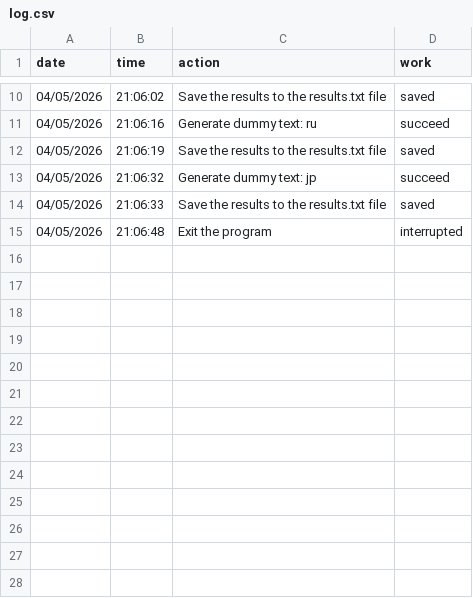
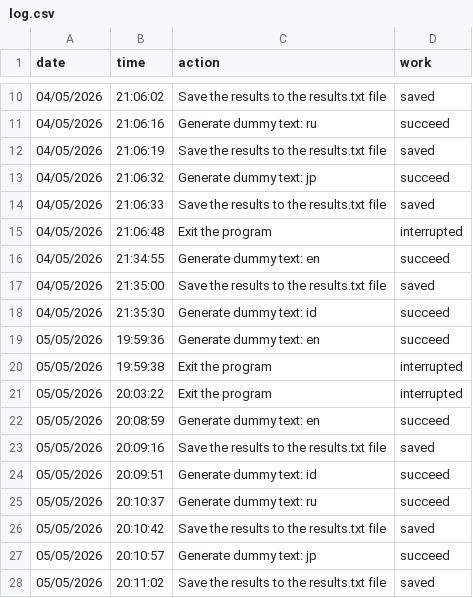
Before and after one commit to NaipanAbdinegara-git/python-random-text, a CSV file: log.csv, drawn as a sheet; only a part is shown, gaps mark what is left out.

```diff
--- a/log.csv
+++ b/log.csv
@@ -15 +15,14 @@ date,time,action,work
 04/05/2026,21:06:48,Exit the program,interrupted
+04/05/2026,21:34:55,Generate dummy text: en,succeed
+04/05/2026,21:35:00,Save the results to the results.txt file,saved
+04/05/2026,21:35:30,Generate dummy text: id,succeed
+05/05/2026,19:59:36,Generate dummy text: en,succeed
+05/05/2026,19:59:38,Exit the program,interrupted
+05/05/2026,20:03:22,Exit the program,interrupted
+05/05/2026,20:08:59,Generate dummy text: en,succeed
+05/05/2026,20:09:16,Save the results to the results.txt file,saved
+05/05/2026,20:09:51,Generate dummy text: id,succeed
+05/05/2026,20:10:37,Generate dummy text: ru,succeed
+05/05/2026,20:10:42,Save the results to the results.txt file,saved
+05/05/2026,20:10:57,Generate dummy text: jp,succeed
+05/05/2026,20:11:02,Save the results to the results.txt file,saved
```
Also changed, not shown: 4 other files.
